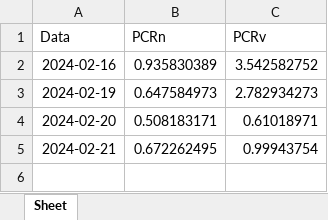
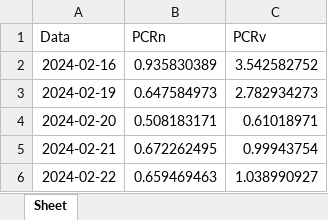
Before and after one commit to server0808/harpa, an Excel workbook: pcrbbdc.xlsx, sheet Sheet, drawn as a sheet; values as stored, in another font and other column widths than the file's, no borders; the diff names each change by its address in the sheet, - before the commit and + after, or states it on an @@ line.

```diff
--- a/pcrbbdc.xlsx (sheet Sheet)
+++ b/pcrbbdc.xlsx (sheet Sheet)
+row 6: 2024-02-22 | 0.659469463 | 1.038990927
```
Also changed, not shown: bova11_disaster.xlsx, pcrabev.xlsx, 5 other files.
